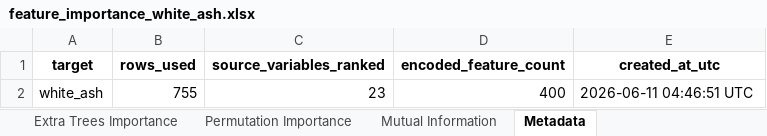
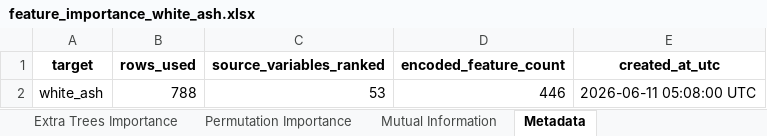
Before and after one commit to puraminy/zeinab, an Excel workbook: NN/reports/feature_importance_white_ash.xlsx, sheet Metadata, drawn as a sheet; values as stored, in another font and other column widths than the file's, no borders; removed rows and columns are numbered as before the commit, all else as after; the diff names each change by its address in the sheet, - before the commit and + after, or states it on an @@ line.

```diff
--- a/NN/reports/feature_importance_white_ash.xlsx (sheet Metadata)
+++ b/NN/reports/feature_importance_white_ash.xlsx (sheet Metadata)
-row 2: white_ash | 755 | 23 | 400 | 2026-06-11 04:46:51 UTC
+row 2: white_ash | 788 | 53 | 446 | 2026-06-11 05:08:00 UTC
```
Also changed, not shown: sheet All Methods, sheet Permutation Importance, sheet Top 20, sheet Extra Trees Importance, sheet Random Forest Importance, sheet Mutual Information, NN/reports/feature_importance_white_apparent_color.xlsx, NN/reports/feature_importance_white_invert.xlsx, 8 other files.
